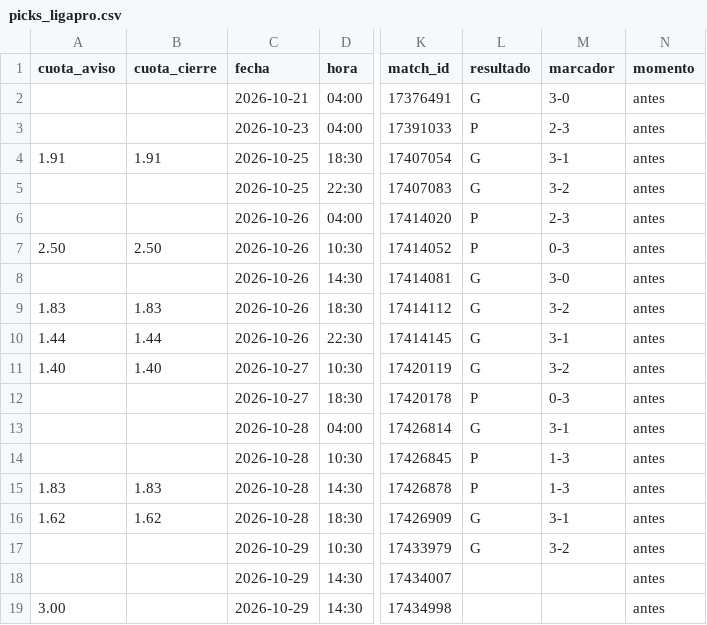
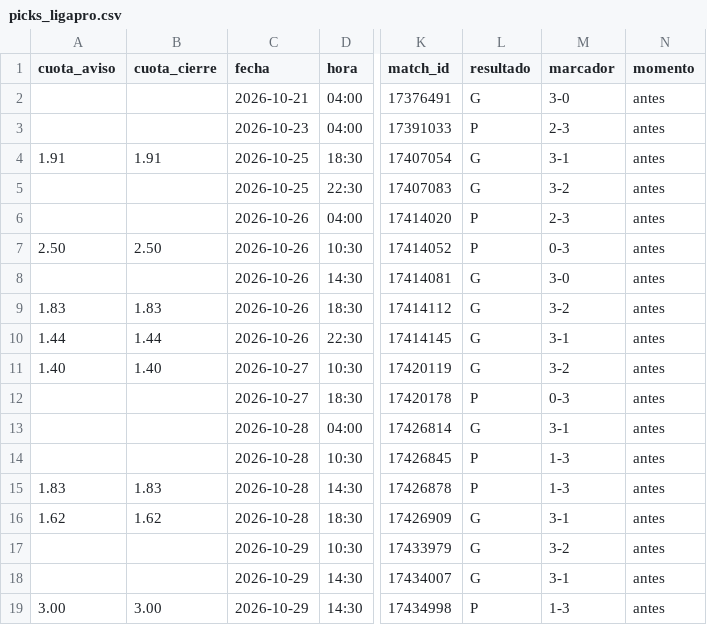
Before and after one commit to manuvaldespartera3-netizen/tt-avisador, a CSV file: picks_ligapro.csv, drawn as a sheet; only a part is shown, gaps mark what is left out; the diff names each change by its address in the sheet, - before the commit and + after, or states it on an @@ line.

Commit message:
Liga Pro seguimiento

```diff
--- a/picks_ligapro.csv
+++ b/picks_ligapro.csv
-L18 (resultado): (empty)
+L18 (resultado): G
-M18 (marcador): (empty)
+M18 (marcador): 3-1
-B19 (cuota_cierre): (empty)
+B19 (cuota_cierre): 3.00
-L19 (resultado): (empty)
+L19 (resultado): P
-M19 (marcador): (empty)
+M19 (marcador): 1-3
```
